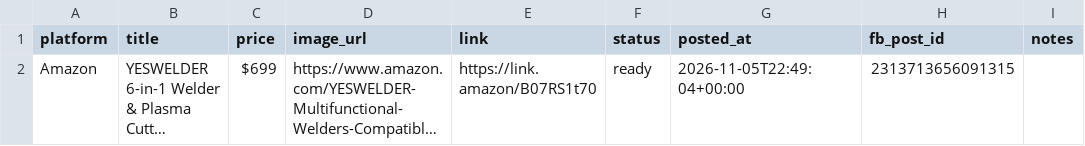
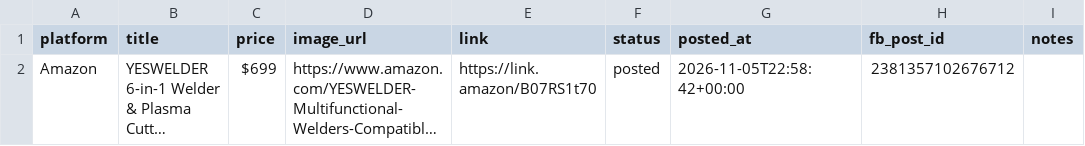
Before and after one commit to rsdavid/BiliNaKayo, a CSV file: data/products.csv, drawn as a sheet; long unchanged cells end in …; the diff names each change by its address in the sheet, - before the commit and + after, or states it on an @@ line.

Commit message:
Update product queue

```diff
--- a/data/products.csv
+++ b/data/products.csv
-F2 (status): ready
+F2 (status): posted
-G2 (posted_at): 2026-11-05T22:49:04+00:00
+G2 (posted_at): 2026-11-05T22:58:42+00:00
-H2 (fb_post_id): 2313713656091315
+H2 (fb_post_id): 2381357102676712
```
